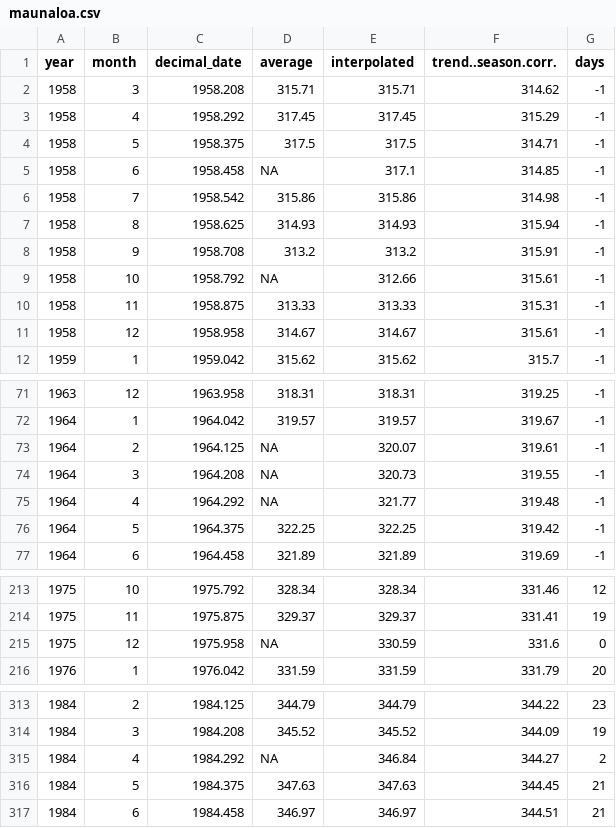
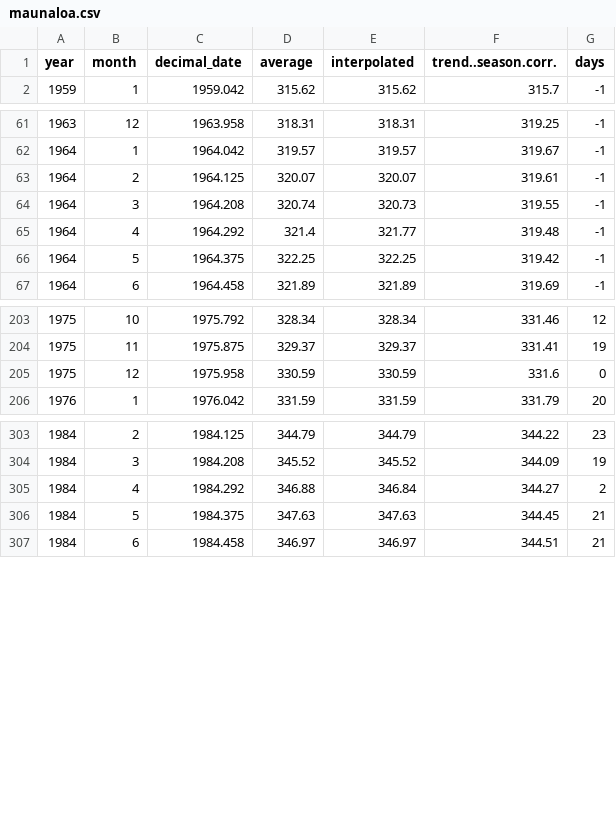
Before and after one commit to levvers/dsemr, a CSV file: data/week2/maunaloa.csv, drawn as a sheet; only a part is shown, gaps mark what is left out; removed rows and columns are numbered as before the commit, all else as after; the diff names each change by its address in the sheet, - before the commit and + after, or states it on an @@ line.

Commit message:
More R code for week 2

```diff
--- a/data/week2/maunaloa.csv
+++ b/data/week2/maunaloa.csv
-row 2: 1958 | 3 | 1958.208 | 315.71 | 315.71 | 314.62 | -1
-row 3: 1958 | 4 | 1958.292 | 317.45 | 317.45 | 315.29 | -1
-row 4: 1958 | 5 | 1958.375 | 317.5 | 317.5 | 314.71 | -1
-row 5: 1958 | 6 | 1958.458 | NA | 317.1 | 314.85 | -1
-row 6: 1958 | 7 | 1958.542 | 315.86 | 315.86 | 314.98 | -1
-row 7: 1958 | 8 | 1958.625 | 314.93 | 314.93 | 315.94 | -1
-row 8: 1958 | 9 | 1958.708 | 313.2 | 313.2 | 315.91 | -1
-row 9: 1958 | 10 | 1958.792 | NA | 312.66 | 315.61 | -1
-row 10: 1958 | 11 | 1958.875 | 313.33 | 313.33 | 315.31 | -1
-row 11: 1958 | 12 | 1958.958 | 314.67 | 314.67 | 315.61 | -1
-D63 (average): NA
+D63 (average): 320.07
-D64 (average): NA
+D64 (average): 320.74
-D65 (average): NA
+D65 (average): 321.4
-D205 (average): NA
+D205 (average): 330.59
-D305 (average): NA
+D305 (average): 346.88
```
Also changed, not shown: 10 other files.
